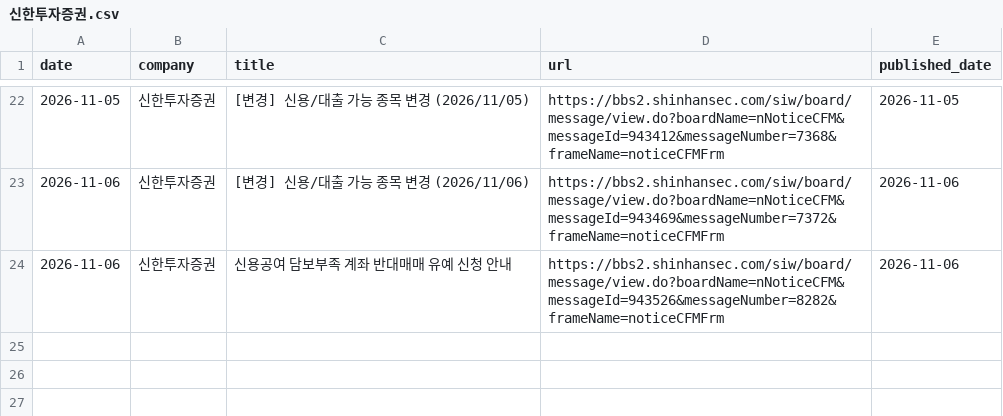
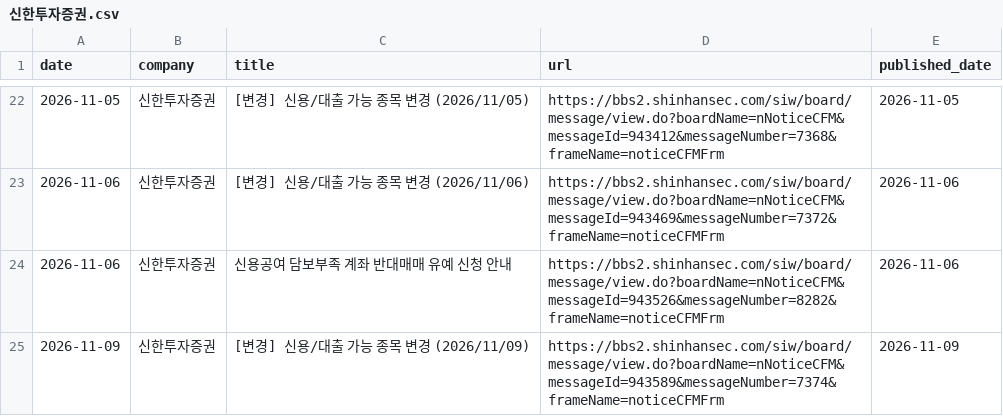
Before and after one commit to jinhoo-choi/risk-news-crolling, a CSV file: data/신한투자증권.csv, drawn as a sheet; only a part is shown, gaps mark what is left out; the diff names each change by its address in the sheet, - before the commit and + after, or states it on an @@ line.

```diff
--- a/data/신한투자증권.csv
+++ b/data/신한투자증권.csv
+row 25: 2026-11-09 | 신한투자증권 | [변경] 신용/대출 가능 종목 변경 (2026/11/09) | https://bbs2.shinhansec.com/siw/board/message/view.do?boardName=nNoticeCFM&messageId=943589&messageNumber=7374&frameName=noticeCFMFrm | 2026-11-09
```
